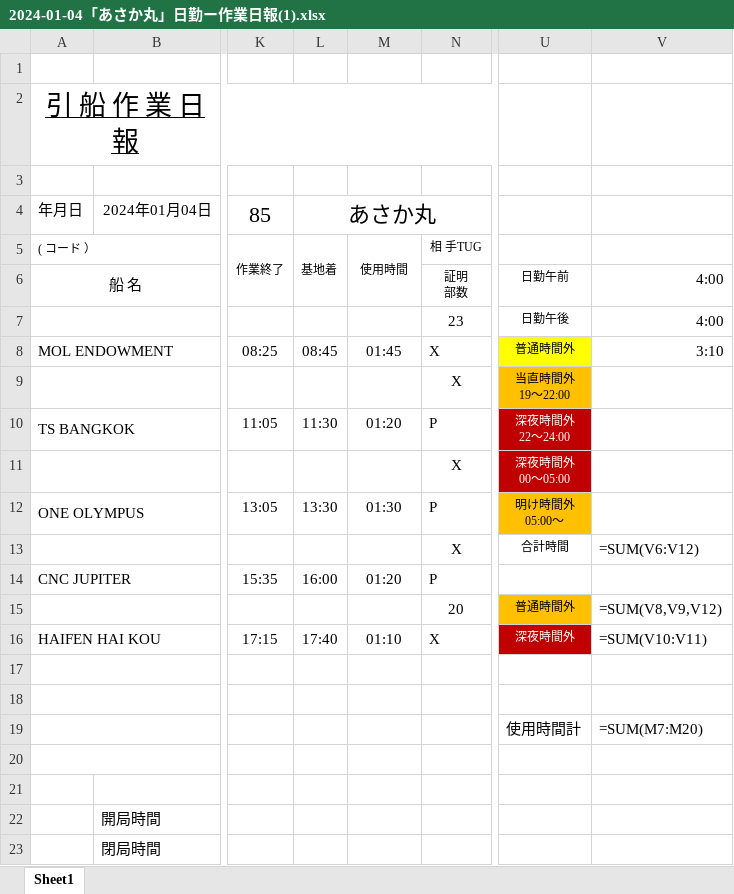
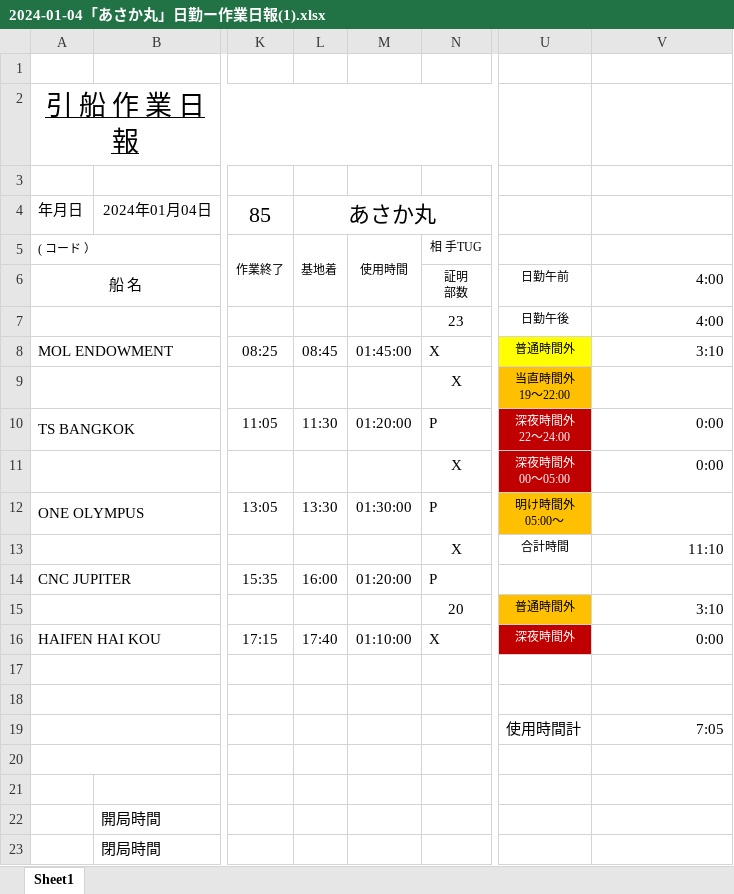
Before and after one commit to HideakiKuroda/flask-asaka, an Excel workbook: dailyWorkReports/2024-01/2024-01-04「あさか丸」日勤ー作業日報(1).xlsx, sheet Sheet1, drawn as a sheet; only a part is shown, gaps mark what is left out; values as stored, in another font and other column widths than the file's, no borders; formulas without a stored value are shown as written; the diff names each change by its address in the sheet, - before the commit and + after, or states it on an @@ line.

```diff
--- a/dailyWorkReports/2024-01/2024-01-04「あさか丸」日勤ー作業日報(1).xlsx (sheet Sheet1)
+++ b/dailyWorkReports/2024-01/2024-01-04「あさか丸」日勤ー作業日報(1).xlsx (sheet Sheet1)
-M8: 01:45
+M8: 01:45:00
-M10: 01:20
+M10: 01:20:00
-V10:V11: (empty)
+V10:V11: 0:00
-M12: 01:30
+M12: 01:30:00
-V13: =SUM(V6:V12)
+V13: 11:10
-M14: 01:20
+M14: 01:20:00
-V15: =SUM(V8,V9,V12)
+V15: 3:10
-M16: 01:10
+M16: 01:10:00
-V16: =SUM(V10:V11)
+V16: 0:00
-V19: =SUM(M7:M20)
+V19: 7:05
```
Also changed, not shown: 37 other files.
